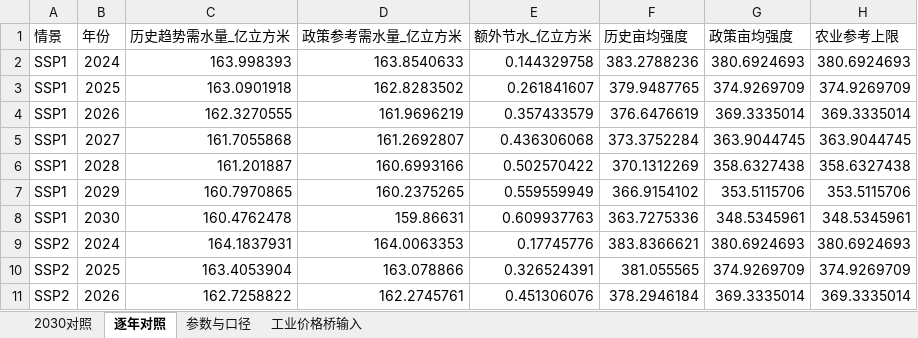
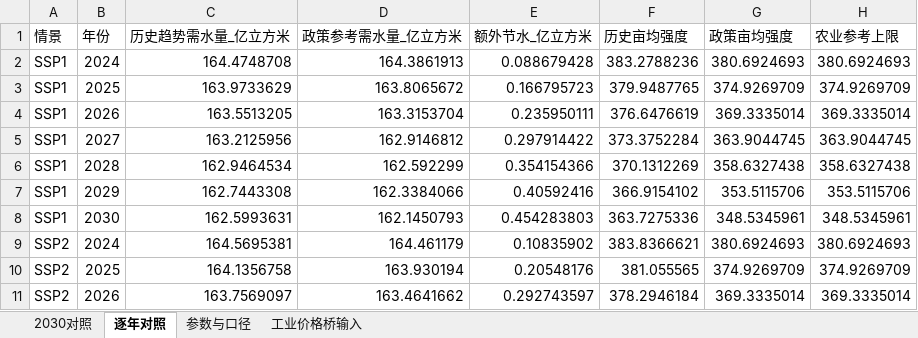
Before and after one commit to Beryl-zby/PSO-BP, an Excel workbook: results/江苏政策约束对照/江苏政策约束与历史趋势对照.xlsx, sheet 逐年对照, drawn as a sheet; only a part is shown; values as stored, in another font and other column widths than the file's, no borders; the diff covers the shown part only; the diff names each change by its address in the sheet, - before the commit and + after, or states it on an @@ line.

```diff
--- a/results/江苏政策约束对照/江苏政策约束与历史趋势对照.xlsx (sheet 逐年对照)
+++ b/results/江苏政策约束对照/江苏政策约束与历史趋势对照.xlsx (sheet 逐年对照)
-C2 (历史趋势需水量_亿立方米): 163.998393
+C2 (历史趋势需水量_亿立方米): 164.4748708
-D2 (政策参考需水量_亿立方米): 163.8540633
+D2 (政策参考需水量_亿立方米): 164.3861913
-E2 (额外节水_亿立方米): 0.144329758
+E2 (额外节水_亿立方米): 0.088679428
-C3 (历史趋势需水量_亿立方米): 163.0901918
+C3 (历史趋势需水量_亿立方米): 163.9733629
-D3 (政策参考需水量_亿立方米): 162.8283502
+D3 (政策参考需水量_亿立方米): 163.8065672
-E3 (额外节水_亿立方米): 0.261841607
+E3 (额外节水_亿立方米): 0.166795723
-C4 (历史趋势需水量_亿立方米): 162.3270555
+C4 (历史趋势需水量_亿立方米): 163.5513205
-D4 (政策参考需水量_亿立方米): 161.9696219
+D4 (政策参考需水量_亿立方米): 163.3153704
-E4 (额外节水_亿立方米): 0.357433579
+E4 (额外节水_亿立方米): 0.235950111
-C5 (历史趋势需水量_亿立方米): 161.7055868
+C5 (历史趋势需水量_亿立方米): 163.2125956
-D5 (政策参考需水量_亿立方米): 161.2692807
+D5 (政策参考需水量_亿立方米): 162.9146812
-E5 (额外节水_亿立方米): 0.436306068
+E5 (额外节水_亿立方米): 0.297914422
-C6 (历史趋势需水量_亿立方米): 161.201887
+C6 (历史趋势需水量_亿立方米): 162.9464534
-D6 (政策参考需水量_亿立方米): 160.6993166
+D6 (政策参考需水量_亿立方米): 162.592299
-E6 (额外节水_亿立方米): 0.502570422
+E6 (额外节水_亿立方米): 0.354154366
-C7 (历史趋势需水量_亿立方米): 160.7970865
+C7 (历史趋势需水量_亿立方米): 162.7443308
-D7 (政策参考需水量_亿立方米): 160.2375265
+D7 (政策参考需水量_亿立方米): 162.3384066
-E7 (额外节水_亿立方米): 0.559559949
+E7 (额外节水_亿立方米): 0.40592416
-C8 (历史趋势需水量_亿立方米): 160.4762478
+C8 (历史趋势需水量_亿立方米): 162.5993631
-D8 (政策参考需水量_亿立方米): 159.86631
+D8 (政策参考需水量_亿立方米): 162.1450793
-E8 (额外节水_亿立方米): 0.609937763
+E8 (额外节水_亿立方米): 0.454283803
-C9 (历史趋势需水量_亿立方米): 164.1837931
+C9 (历史趋势需水量_亿立方米): 164.5695381
-D9 (政策参考需水量_亿立方米): 164.0063353
+D9 (政策参考需水量_亿立方米): 164.461179
-E9 (额外节水_亿立方米): 0.17745776
+E9 (额外节水_亿立方米): 0.10835902
-C10 (历史趋势需水量_亿立方米): 163.4053904
+C10 (历史趋势需水量_亿立方米): 164.1356758
-D10 (政策参考需水量_亿立方米): 163.078866
+D10 (政策参考需水量_亿立方米): 163.930194
-E10 (额外节水_亿立方米): 0.326524391
+E10 (额外节水_亿立方米): 0.20548176
-C11 (历史趋势需水量_亿立方米): 162.7258822
+C11 (历史趋势需水量_亿立方米): 163.7569097
-D11 (政策参考需水量_亿立方米): 162.2745761
+D11 (政策参考需水量_亿立方米): 163.4641662
-E11 (额外节水_亿立方米): 0.451306076
+E11 (额外节水_亿立方米): 0.292743597
```
Also changed, not shown: 75 edited cells elsewhere in this sheet, sheet 2030对照, sheet 参数与口径, results/三路径预测_BP_最新/五SSP三路径需水预测_最新.xlsx, 35 other files.
